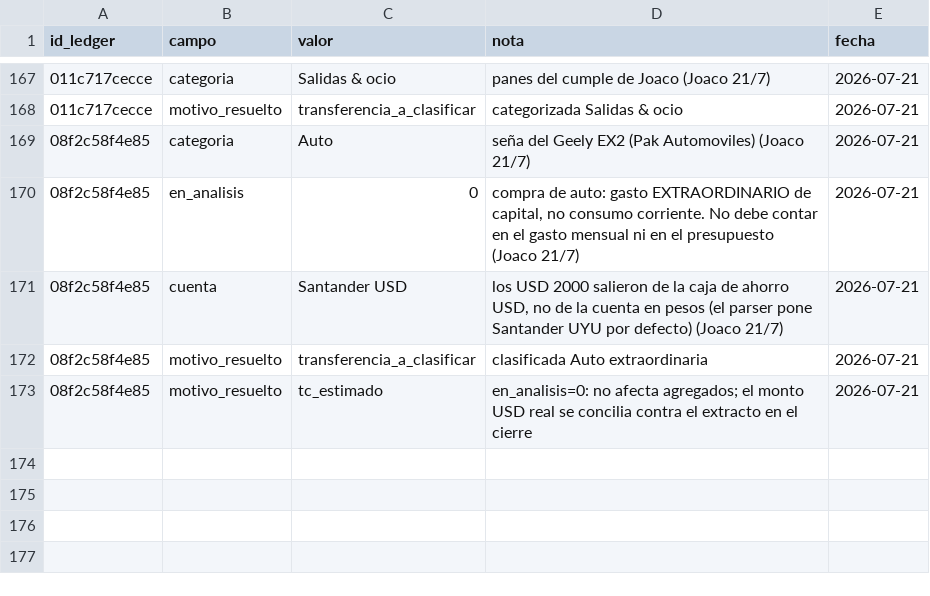
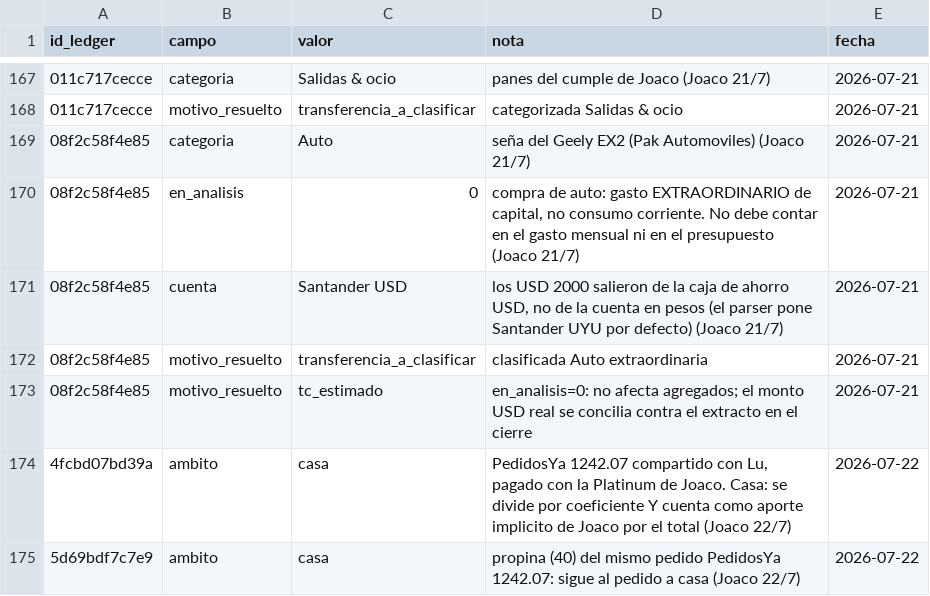
Before and after one commit to joacoguerrae/registro-gastos, a CSV file: data/resoluciones.csv, drawn as a sheet; only a part is shown, gaps mark what is left out; the diff names each change by its address in the sheet, - before the commit and + after, or states it on an @@ line.

```diff
--- a/data/resoluciones.csv
+++ b/data/resoluciones.csv
+row 174: 4fcbd07bd39a | ambito | casa | PedidosYa 1242.07 compartido con Lu, pagado con la Platinum de Joaco. Casa: se divide por coeficiente Y cuenta como aporte implicito de Joaco por el total (Joaco 22/7) | 2026-07-22
+row 175: 5d69bdf7c7e9 | ambito | casa | propina (40) del mismo pedido PedidosYa 1242.07: sigue al pedido a casa (Joaco 22/7) | 2026-07-22
```
Also changed, not shown: data/ledger.csv, out/casa_mensual.csv, 6 other files.
